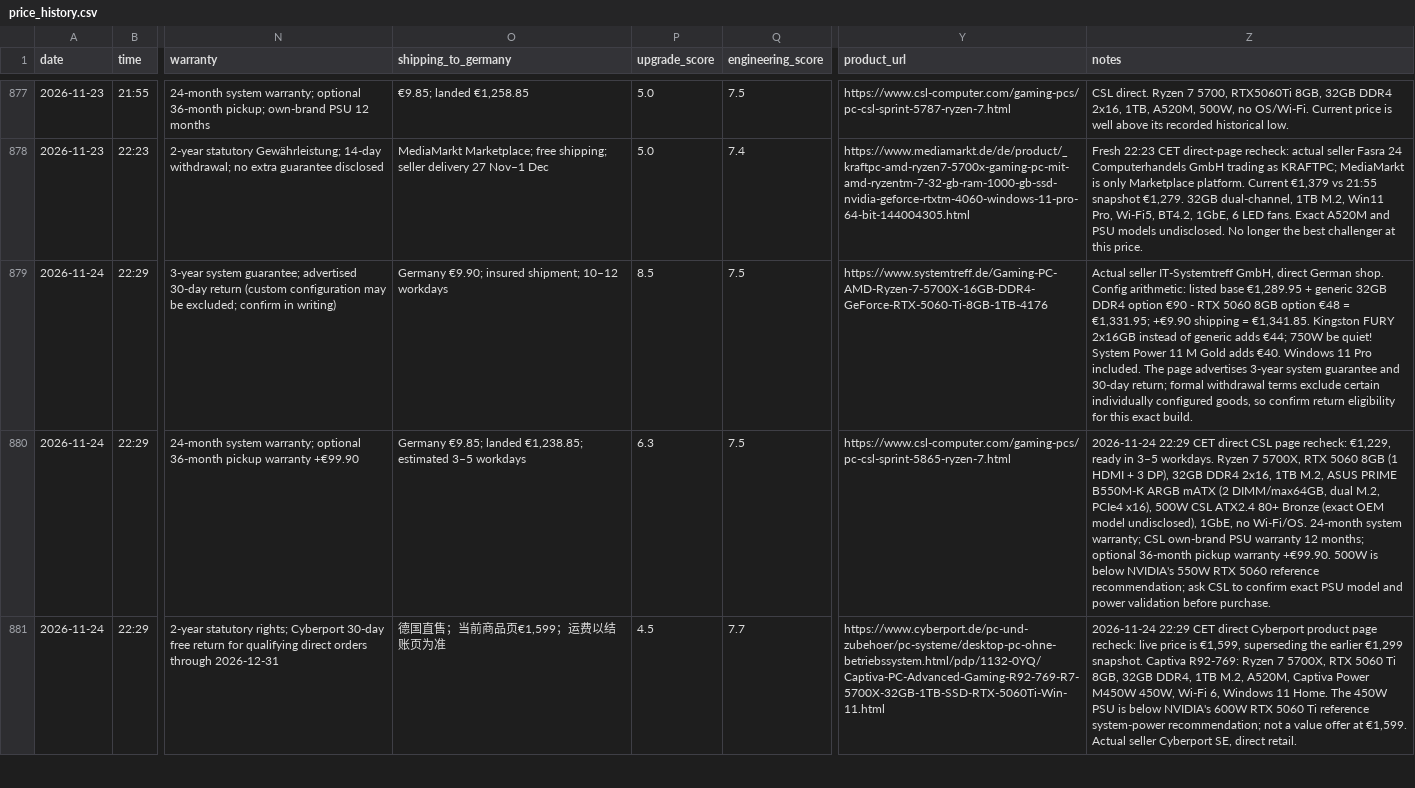
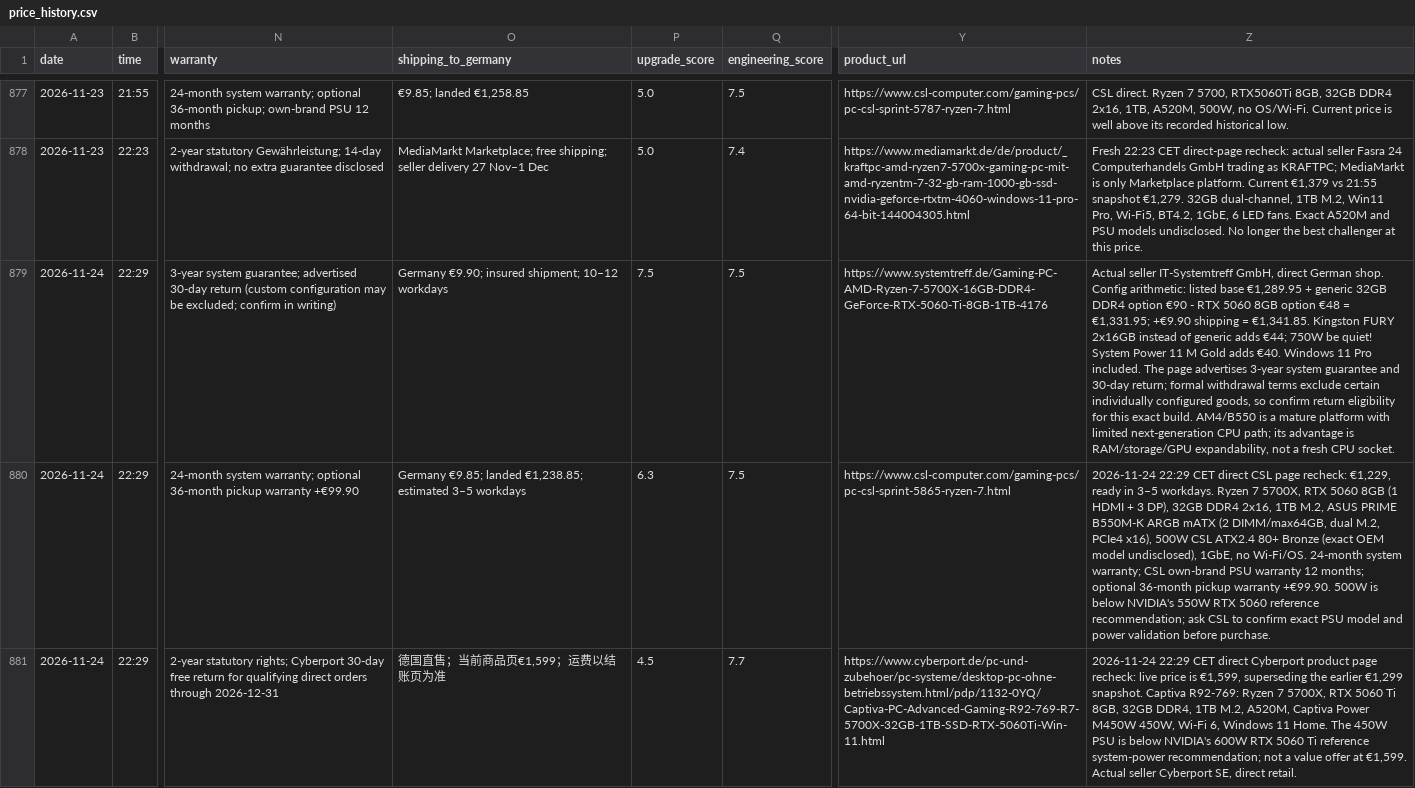
Before and after one commit to wgchen25-droid/Desktop_Searching, a CSV file: data/price_history.csv, drawn as a sheet; only a part is shown, gaps mark what is left out; the diff covers the shown part only; the diff names each change by its address in the sheet, - before the commit and + after, or states it on an @@ line.

Commit message:
Refine SYSTEMTREFF AM4 upgrade score and notes

```diff
--- a/data/price_history.csv
+++ b/data/price_history.csv
-P879 (upgrade_score): 8.5
+P879 (upgrade_score): 7.5
-Z879 (notes): …exact build.
+Z879 (notes): …exact build. AM4/B550 is a mature platform with limited next-generation CPU path; its advantage is RAM/storage/GPU expandability, not a fresh CPU socket.
```
Also changed, not shown: 2 edited cells elsewhere in this file.
